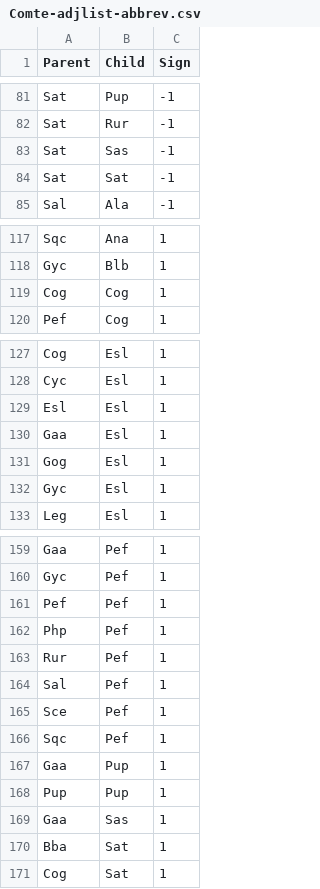
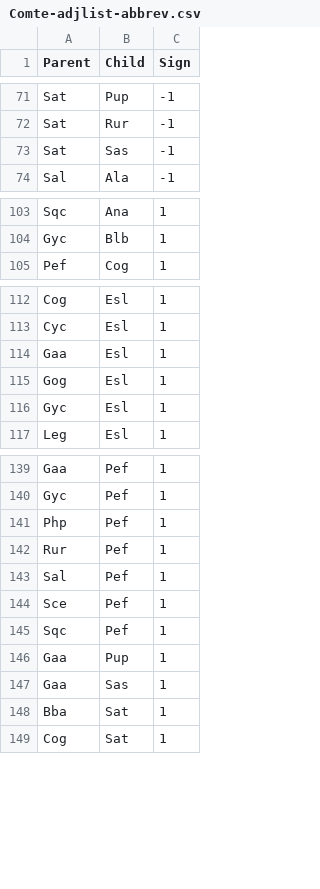
Before and after one commit to elsander/PresenceAbsenceNetworks, a CSV file: Data/Comte-data/Comte-adjlist-abbrev.csv, drawn as a sheet; only a part is shown, gaps mark what is left out; the diff covers the shown part only.

```diff
--- a/Data/Comte-data/Comte-adjlist-abbrev.csv
+++ b/Data/Comte-data/Comte-adjlist-abbrev.csv
@@ -83,3 +73,2 @@ Sat,Rur,-1
 Sat,Sas,-1
-Sat,Sat,-1
 Sal,Ala,-1
@@ -118,3 +104,2 @@ Sqc,Ana,1
 Gyc,Blb,1
-Cog,Cog,1
 Pef,Cog,1
@@ -128,3 +113,2 @@ Cog,Esl,1
 Cyc,Esl,1
-Esl,Esl,1
 Gaa,Esl,1
@@ -160,3 +140,2 @@ Gaa,Pef,1
 Gyc,Pef,1
-Pef,Pef,1
 Php,Pef,1
@@ -167,3 +146,2 @@ Sqc,Pef,1
 Gaa,Pup,1
-Pup,Pup,1
 Gaa,Sas,1
```
Also changed, not shown: 19 removed rows elsewhere in this file, Data/Comte-data/Comte-adjlist.csv, 3 other files.
